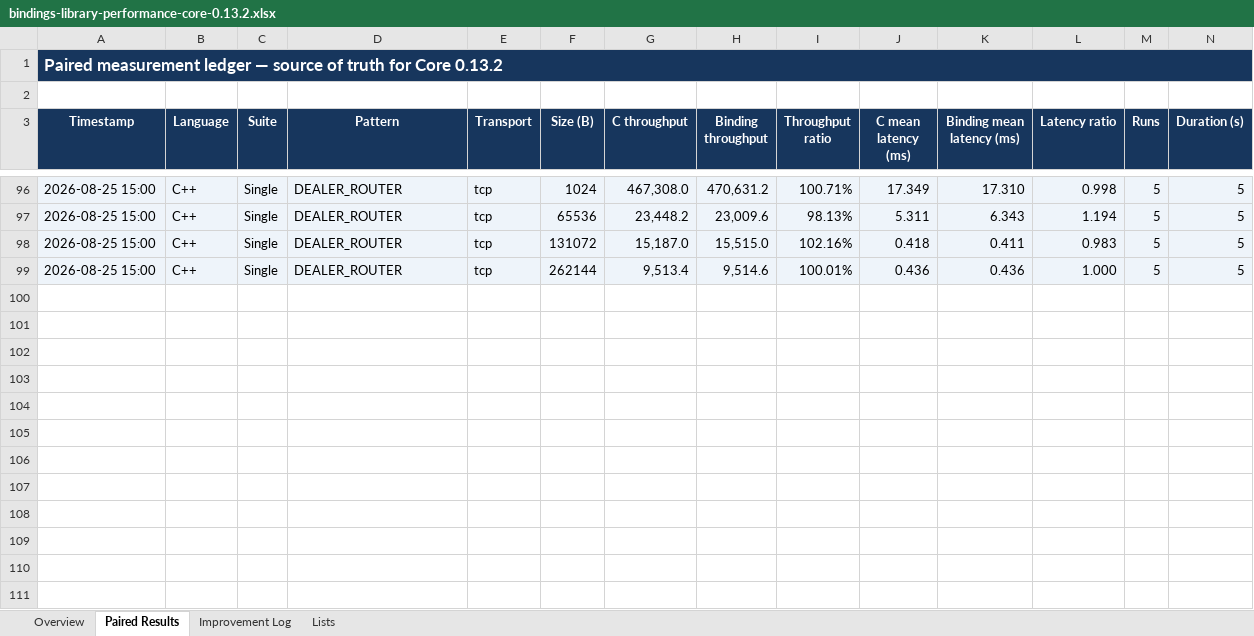
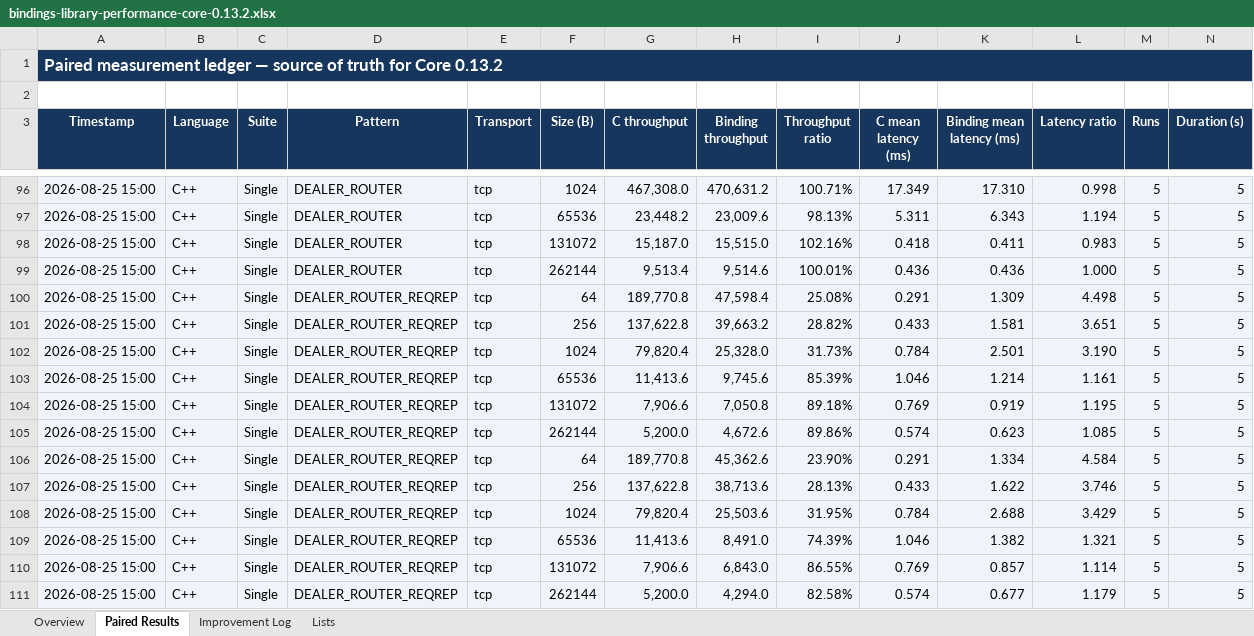
Before and after one commit to zlink-systems/zlink, an Excel workbook: doc/perf/perf/bindings-0.13.2/bindings-library-performance-core-0.13.2.xlsx, sheet Paired Results, drawn as a sheet; only a part is shown, gaps mark what is left out; values as stored, in another font and other column widths than the file's, no borders; conditional formats not drawn; rows hold the shown columns only; the diff names each change by its address in the sheet, - before the commit and + after, or states it on an @@ line.

Commit message:
perf(cpp): record websocket dealer request baseline

```diff
--- a/doc/perf/perf/bindings-0.13.2/bindings-library-performance-core-0.13.2.xlsx (sheet Paired Results)
+++ b/doc/perf/perf/bindings-0.13.2/bindings-library-performance-core-0.13.2.xlsx (sheet Paired Results)
+row 100: 2026-08-25 15:00 | C++ | Single | DEALER_ROUTER_REQREP | tcp | 64 | 189,770.8 | 47,598.4 | 25.08% | 0.291 | 1.309 | 4.498 | 5 | 5
+row 101: 2026-08-25 15:00 | C++ | Single | DEALER_ROUTER_REQREP | tcp | 256 | 137,622.8 | 39,663.2 | 28.82% | 0.433 | 1.581 | 3.651 | 5 | 5
+row 102: 2026-08-25 15:00 | C++ | Single | DEALER_ROUTER_REQREP | tcp | 1024 | 79,820.4 | 25,328.0 | 31.73% | 0.784 | 2.501 | 3.190 | 5 | 5
+row 103: 2026-08-25 15:00 | C++ | Single | DEALER_ROUTER_REQREP | tcp | 65536 | 11,413.6 | 9,745.6 | 85.39% | 1.046 | 1.214 | 1.161 | 5 | 5
+row 104: 2026-08-25 15:00 | C++ | Single | DEALER_ROUTER_REQREP | tcp | 131072 | 7,906.6 | 7,050.8 | 89.18% | 0.769 | 0.919 | 1.195 | 5 | 5
+row 105: 2026-08-25 15:00 | C++ | Single | DEALER_ROUTER_REQREP | tcp | 262144 | 5,200.0 | 4,672.6 | 89.86% | 0.574 | 0.623 | 1.085 | 5 | 5
+row 106: 2026-08-25 15:00 | C++ | Single | DEALER_ROUTER_REQREP | tcp | 64 | 189,770.8 | 45,362.6 | 23.90% | 0.291 | 1.334 | 4.584 | 5 | 5
+row 107: 2026-08-25 15:00 | C++ | Single | DEALER_ROUTER_REQREP | tcp | 256 | 137,622.8 | 38,713.6 | 28.13% | 0.433 | 1.622 | 3.746 | 5 | 5
+row 108: 2026-08-25 15:00 | C++ | Single | DEALER_ROUTER_REQREP | tcp | 1024 | 79,820.4 | 25,503.6 | 31.95% | 0.784 | 2.688 | 3.429 | 5 | 5
+row 109: 2026-08-25 15:00 | C++ | Single | DEALER_ROUTER_REQREP | tcp | 65536 | 11,413.6 | 8,491.0 | 74.39% | 1.046 | 1.382 | 1.321 | 5 | 5
+row 110: 2026-08-25 15:00 | C++ | Single | DEALER_ROUTER_REQREP | tcp | 131072 | 7,906.6 | 6,843.0 | 86.55% | 0.769 | 0.857 | 1.114 | 5 | 5
+row 111: 2026-08-25 15:00 | C++ | Single | DEALER_ROUTER_REQREP | tcp | 262144 | 5,200.0 | 4,294.0 | 82.58% | 0.574 | 0.677 | 1.179 | 5 | 5
```
Also changed, not shown: sheet Improvement Log, sheet Overview, 2 other files.
